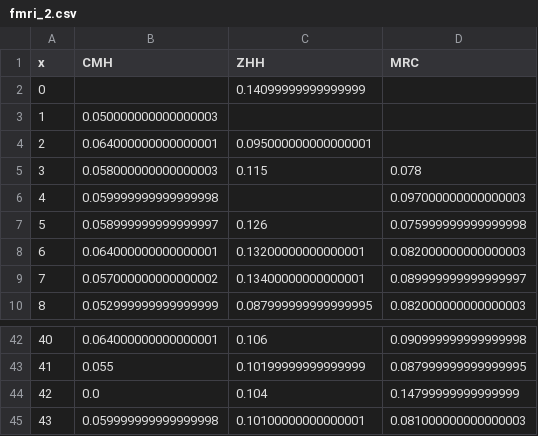
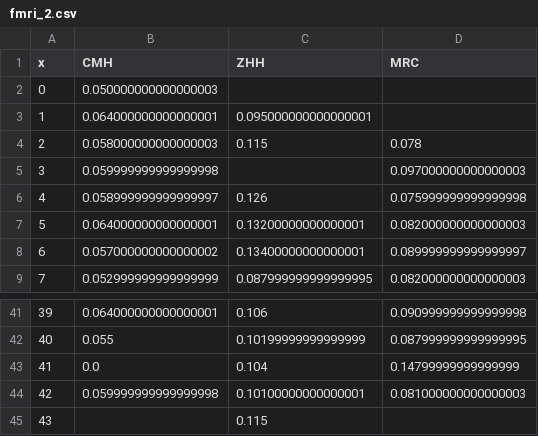
Before and after one commit to kochunov/spins, a CSV file: assets/fmri_2.csv, drawn as a sheet; only a part is shown, gaps mark what is left out; removed rows and columns are numbered as before the commit, all else as after; the diff names each change by its address in the sheet, - before the commit and + after, or states it on an @@ line.

```diff
--- a/assets/fmri_2.csv
+++ b/assets/fmri_2.csv
-row 2: 0 |  | 0.14099999999999999
@@ column A (x) renumbered between rows 2 and 44 @@
+row 45: 43 |  | 0.115
```
Also changed, not shown: assets/adni_0.csv, assets/adni_1.csv, 13 other files.
